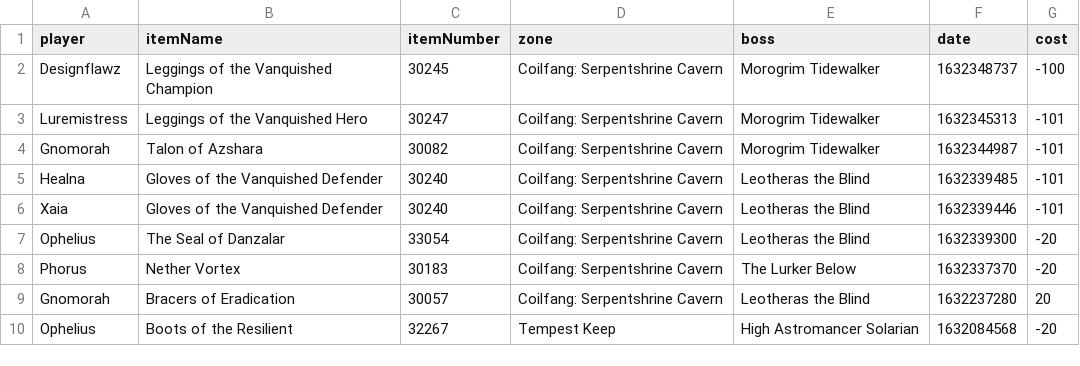
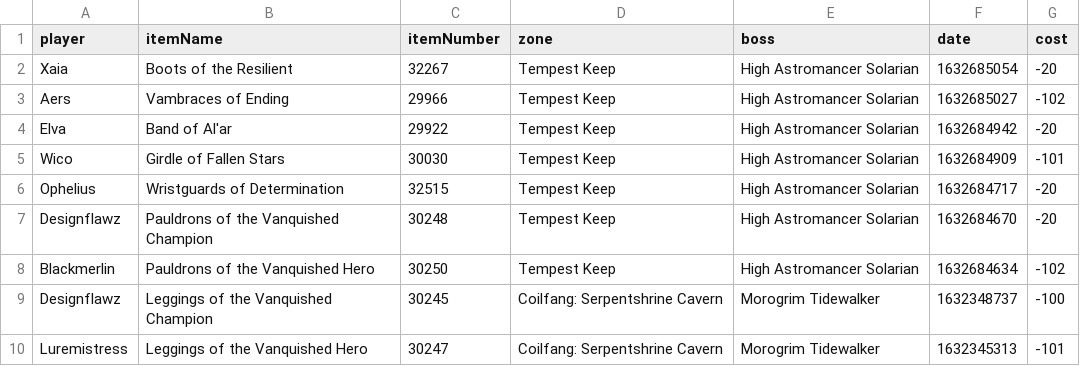
Before and after one commit to knoxz/knoxz.github.io, a CSV file: loot_history.csv, drawn as a sheet; only a part is shown; the shorter side is filled out with more unchanged rows.

```diff
--- a/loot_history.csv
+++ b/loot_history.csv
@@ -1,2 +1,9 @@
 player,itemName,itemNumber,zone,boss,date,cost
+Xaia,"Boots of the Resilient",32267,"Tempest Keep",High Astromancer Solarian,1632685054,-20
+Aers,"Vambraces of Ending",29966,"Tempest Keep",High Astromancer Solarian,1632685027,-102
+Elva,"Band of Al'ar",29922,"Tempest Keep",High Astromancer Solarian,1632684942,-20
+Wico,"Girdle of Fallen Stars",30030,"Tempest Keep",High Astromancer Solarian,1632684909,-101
+Ophelius,"Wristguards of Determination",32515,"Tempest Keep",High Astromancer Solarian,1632684717,-20
+Designflawz,"Pauldrons of the Vanquished Champion",30248,"Tempest Keep",High Astromancer Solarian,1632684670,-20
+Blackmerlin,"Pauldrons of the Vanquished Hero",30250,"Tempest Keep",High Astromancer Solarian,1632684634,-102
 Designflawz,"Leggings of the Vanquished Champion",30245,"Coilfang: Serpentshrine Cavern",Morogrim Tidewalker,1632348737,-100
```
Also changed, not shown: dkp.csv, dkp_history.csv, 1 other file.
